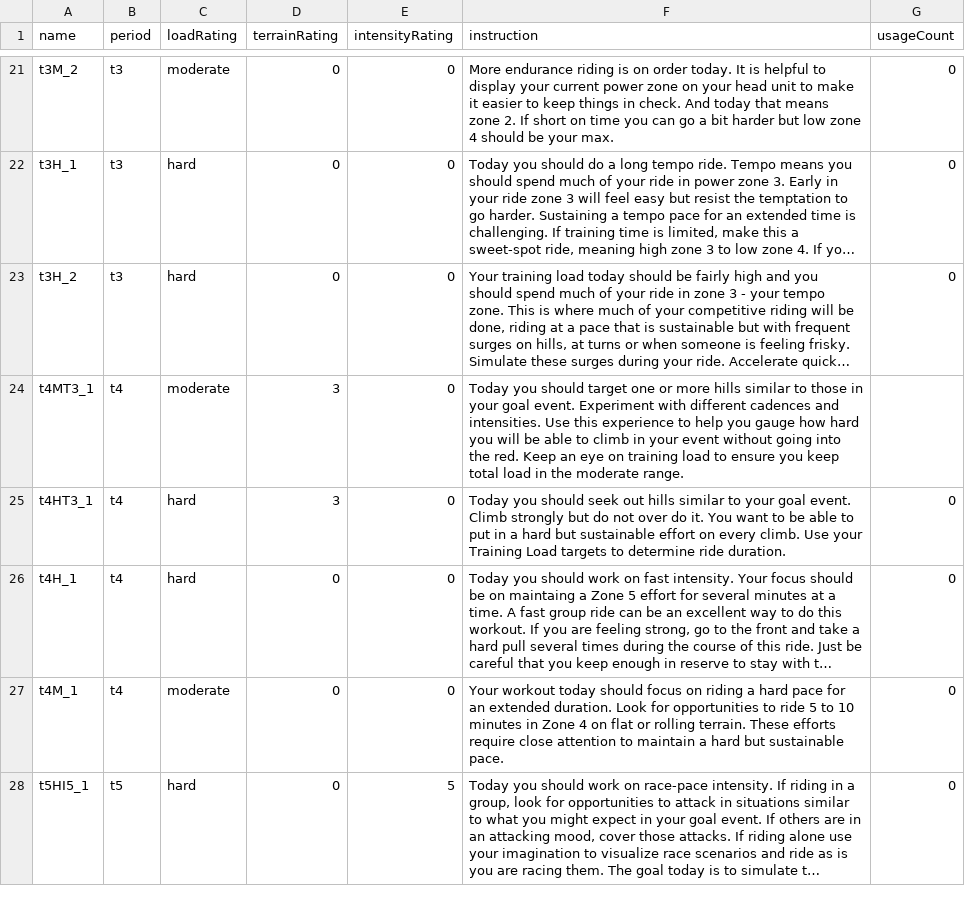
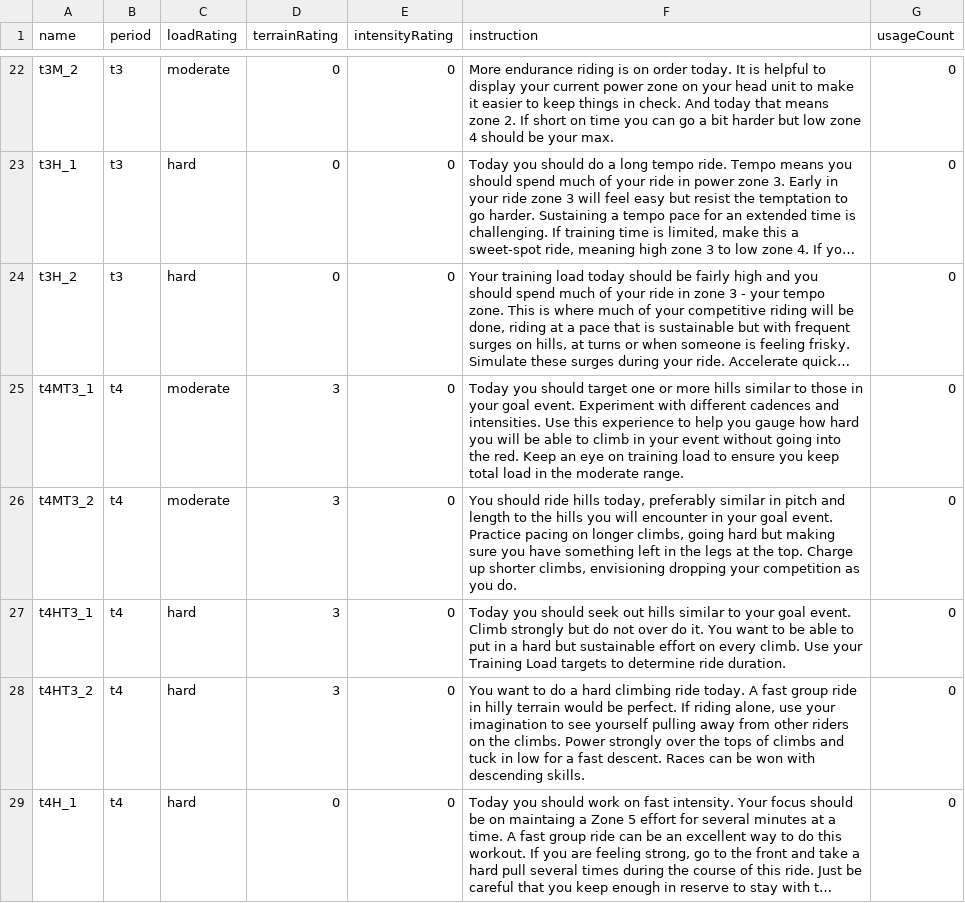
Before and after one commit to alpendergrass/training-advisor-web, a CSV file: workouts/workoutsDevOut.csv, drawn as a sheet; only a part is shown, gaps mark what is left out; the shorter side is filled out with more unchanged rows; long unchanged cells end in …; addresses are those after the commit; the diff covers the shown part only; the diff names each change by its address in the sheet, - before the commit and + after, or states it on an @@ line.

Commit message:
Added workouts.

```diff
--- a/workouts/workoutsDevOut.csv
+++ b/workouts/workoutsDevOut.csv
-G25 (usageCount): (empty)
+G25 (usageCount): 0
+row 26: t4MT3_2 | t4 | moderate | 3 | 0 | You should ride hills today, preferably similar in pitch and length to the hills you will encounter in your goal event. Practice pacing on longer climbs, going hard but making sure you have something left in the legs at the top. Charge up shorter climbs, envisioning dropping your competition as you do. | 0
+row 28: t4HT3_2 | t4 | hard | 3 | 0 | You want to do a hard climbing ride today. A fast group ride in hilly terrain would be perfect. If riding alone, use your imagination to see yourself pulling away from other riders on the climbs. Power strongly over the tops of climbs and tuck in low for a fast descent. Races can be won with descending skills. | 0
```
Also changed, not shown: 3 added rows and 1 edited cell elsewhere in this file, 1 other file.
